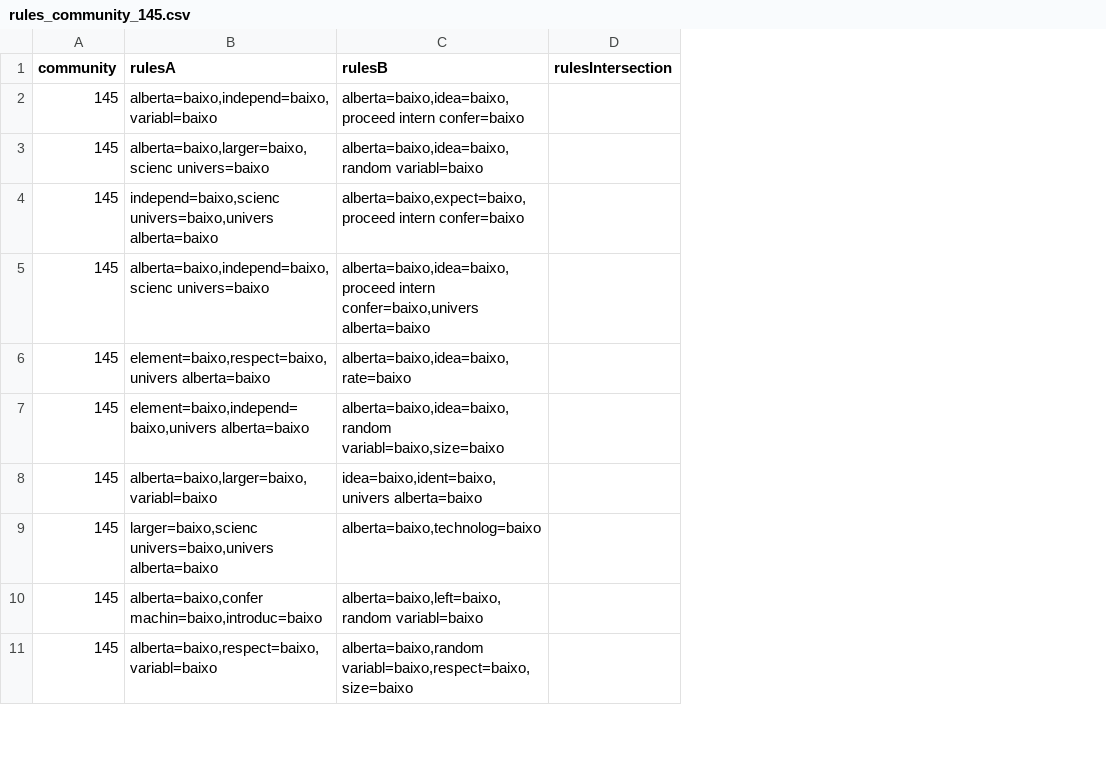
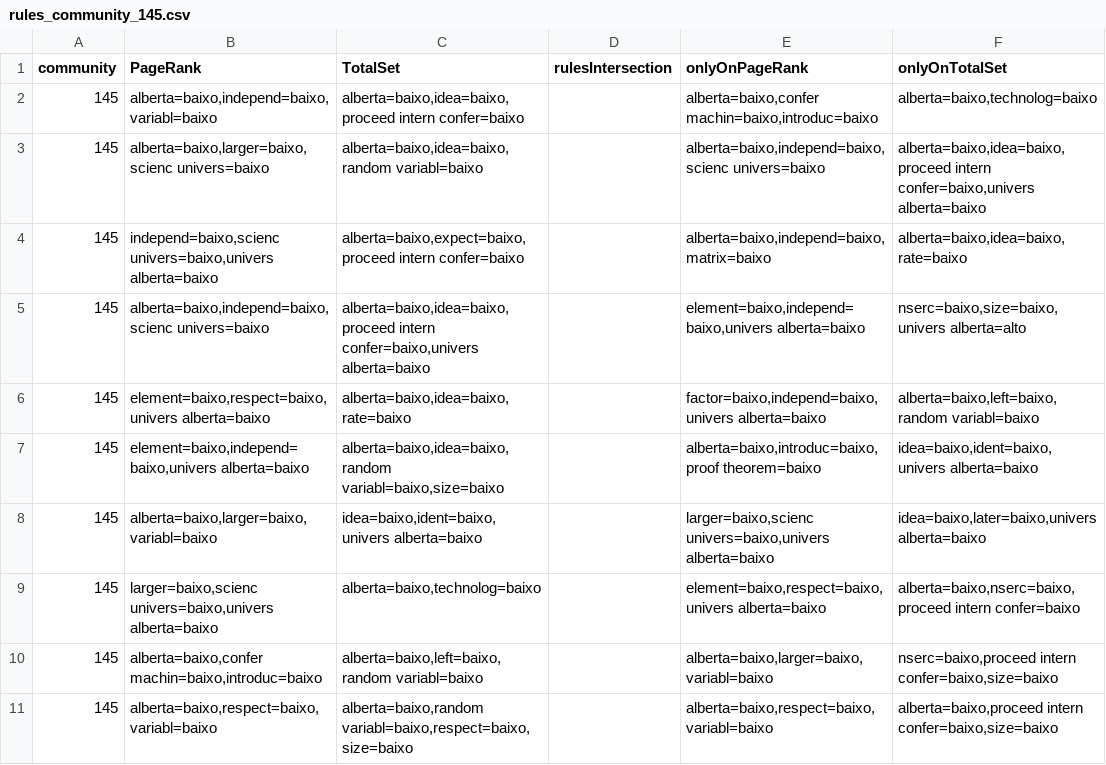
Before and after one commit to AngeloDias/SD_community, a CSV file: fase2/filesResults/rules_community_145.csv, drawn as a sheet; only a part is shown; the diff names each change by its address in the sheet, - before the commit and + after, or states it on an @@ line.

```diff
--- a/fase2/filesResults/rules_community_145.csv
+++ b/fase2/filesResults/rules_community_145.csv
+column E (onlyOnPageRank), rows 2-11: alberta=baixo,confer machin=baixo,introduc=baixo | alberta=baixo,independ=baixo,scienc univers=baixo | alberta=baixo,independ=baixo,matrix=baixo | element=baixo,independ=baixo,univers alberta=baixo | factor=baixo,independ=baixo,univers alberta=baixo | alberta=baixo,introduc=baixo,proof theorem=baixo | larger=baixo,scienc univers=baixo,univers alberta=baixo | element=baixo,respect=baixo,univers alberta=baixo | alberta=baixo,larger=baixo,variabl=baixo | alberta=baixo,respect=baixo,variabl=baixo
+column F (onlyOnTotalSet), rows 2-11: alberta=baixo,technolog=baixo | alberta=baixo,idea=baixo,proceed intern confer=baixo,univers alberta=baixo | alberta=baixo,idea=baixo,rate=baixo | nserc=baixo,size=baixo,univers alberta=alto | alberta=baixo,left=baixo,random variabl=baixo | idea=baixo,ident=baixo,univers alberta=baixo | idea=baixo,later=baixo,univers alberta=baixo | alberta=baixo,nserc=baixo,proceed intern confer=baixo | nserc=baixo,proceed intern confer=baixo,size=baixo | alberta=baixo,proceed intern confer=baixo,size=baixo
-B1: rulesA
+B1: PageRank
-C1: rulesB
+C1: TotalSet
```
Also changed, not shown: fase2/filesResults/rules_community_104.csv, fase2/filesResults/rules_community_151.csv, 18 other files.
